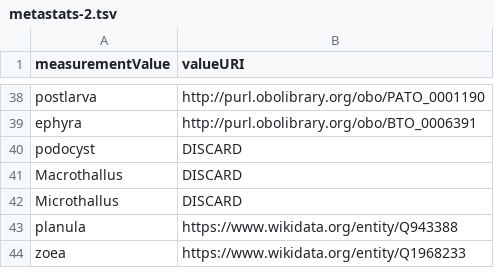
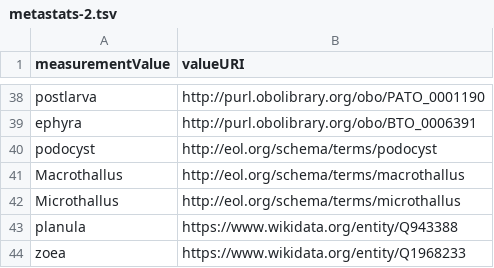
Before and after one commit to eliagbayani/EOL-connector-data-files, a TSV file: WoRMS/Feb2020/metastats-2.tsv, drawn as a sheet; only a part is shown, gaps mark what is left out.

Commit message:
add'l WoRMS mapping

```diff
--- a/WoRMS/Feb2020/metastats-2.tsv
+++ b/WoRMS/Feb2020/metastats-2.tsv
@@ -39,5 +39,5 @@ postlarva	http://purl.obolibrary.org/obo/PATO_0001190
 ephyra	http://purl.obolibrary.org/obo/BTO_0006391
-podocyst	DISCARD
-Macrothallus	DISCARD
-Microthallus	DISCARD
+podocyst	http://eol.org/schema/terms/podocyst
+Macrothallus	http://eol.org/schema/terms/macrothallus
+Microthallus	http://eol.org/schema/terms/microthallus
 planula	https://www.wikidata.org/entity/Q943388
```
